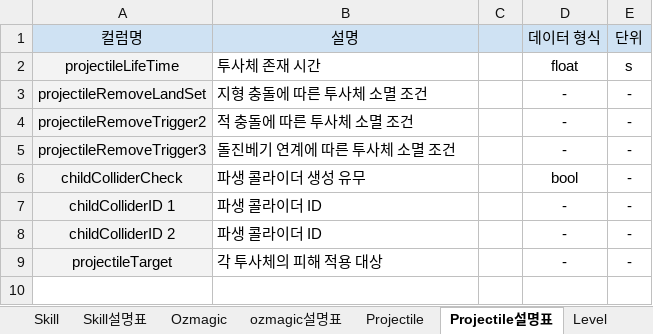
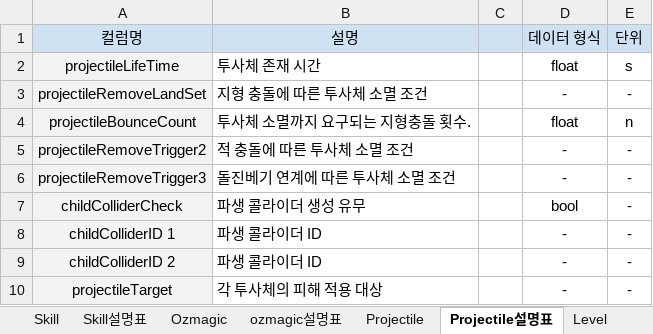
Before and after one commit to Ludning/ProjectOz, an Excel workbook: Assets/Resource/Xlsx/GameData.xlsx, sheet Projectile설명표, drawn as a sheet; values as stored, in another font and other column widths than the file's, no borders; the diff names each change by its address in the sheet, - before the commit and + after, or states it on an @@ line.

Commit message:
[Update] DT칼럼명 변경
projectile테이블의 튕김 횟수 칼럼 > projectileBounceCount로 변경

```diff
--- a/Assets/Resource/Xlsx/GameData.xlsx (sheet Projectile설명표)
+++ b/Assets/Resource/Xlsx/GameData.xlsx (sheet Projectile설명표)
+row 4: projectileBounceCount | 투사체 소멸까지 요구되는 지형충돌 횟수. |  | float | n
```
Also changed, not shown: sheet Projectile.
